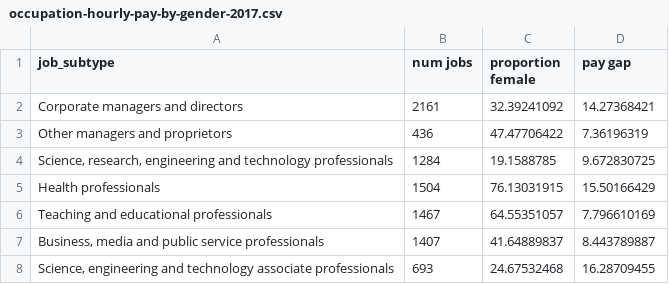
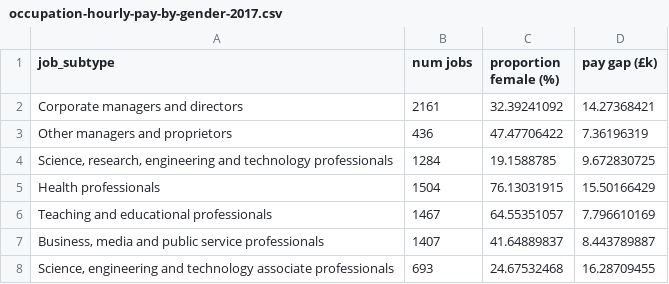
Before and after one commit to PrettyDecent/DataVisualiser, a CSV file: data/bubble-chart/occupation-hourly-pay-by-gender-2017.csv (was data/scatter-graph/occupation-hourly-pay-by-gender-2017.csv), drawn as a sheet; only a part is shown.

Commit message:
Clean-Up Before Histogram
Bubble Chart overhauled
Pie Chart improved
Units system improved

```diff
--- a/data/scatter-graph/occupation-hourly-pay-by-gender-2017.csv
+++ b/data/bubble-chart/occupation-hourly-pay-by-gender-2017.csv
@@ -1,2 +1,2 @@
-job_subtype,num jobs,proportion female,pay gap
+job_subtype,num jobs,proportion female (%),pay gap (£k)
 Corporate managers and directors,2161,32.39241092,14.27368421
```
Also changed, not shown: data/gradient-line-graph/prison-population.csv, data/gradient-line-graph/surface-temperature.csv, 20 other files.
